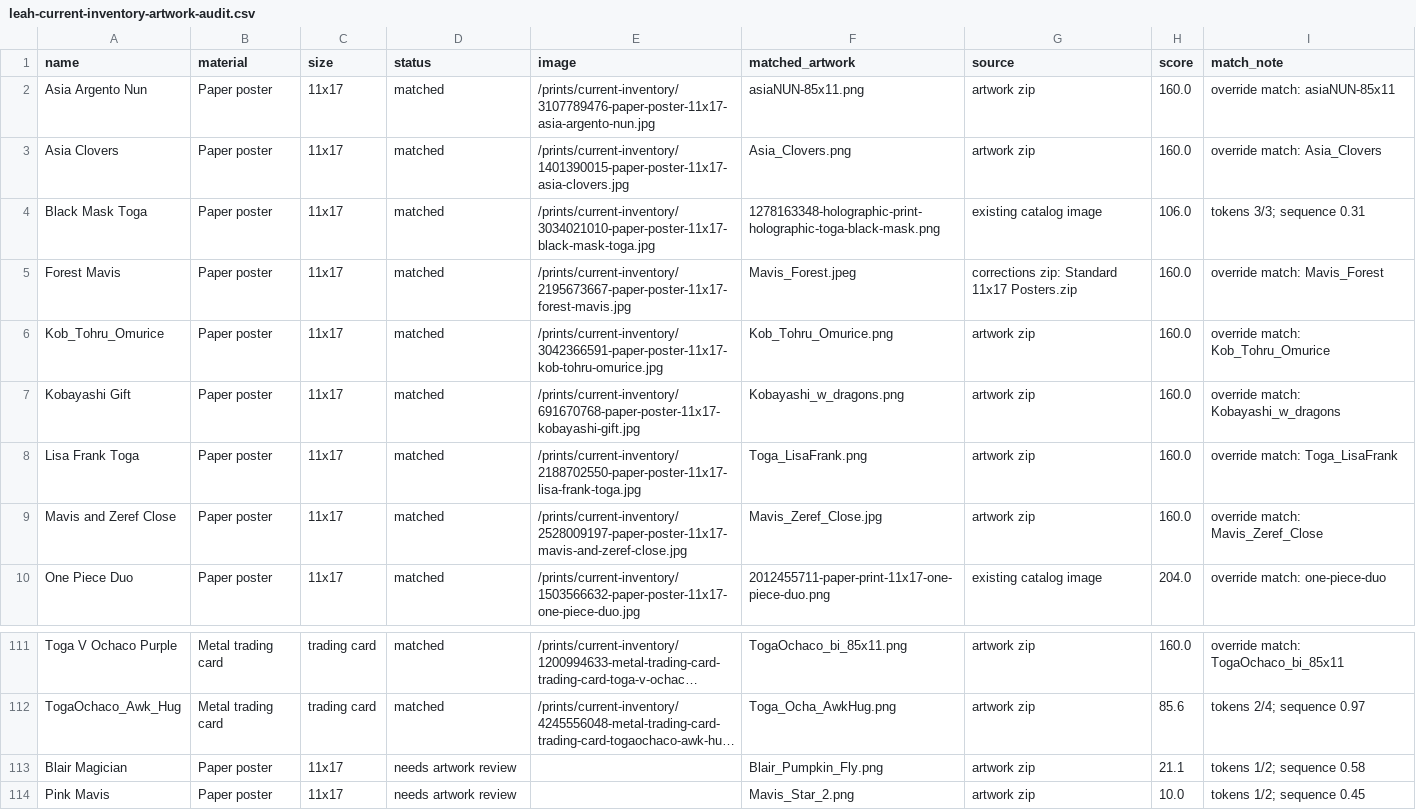
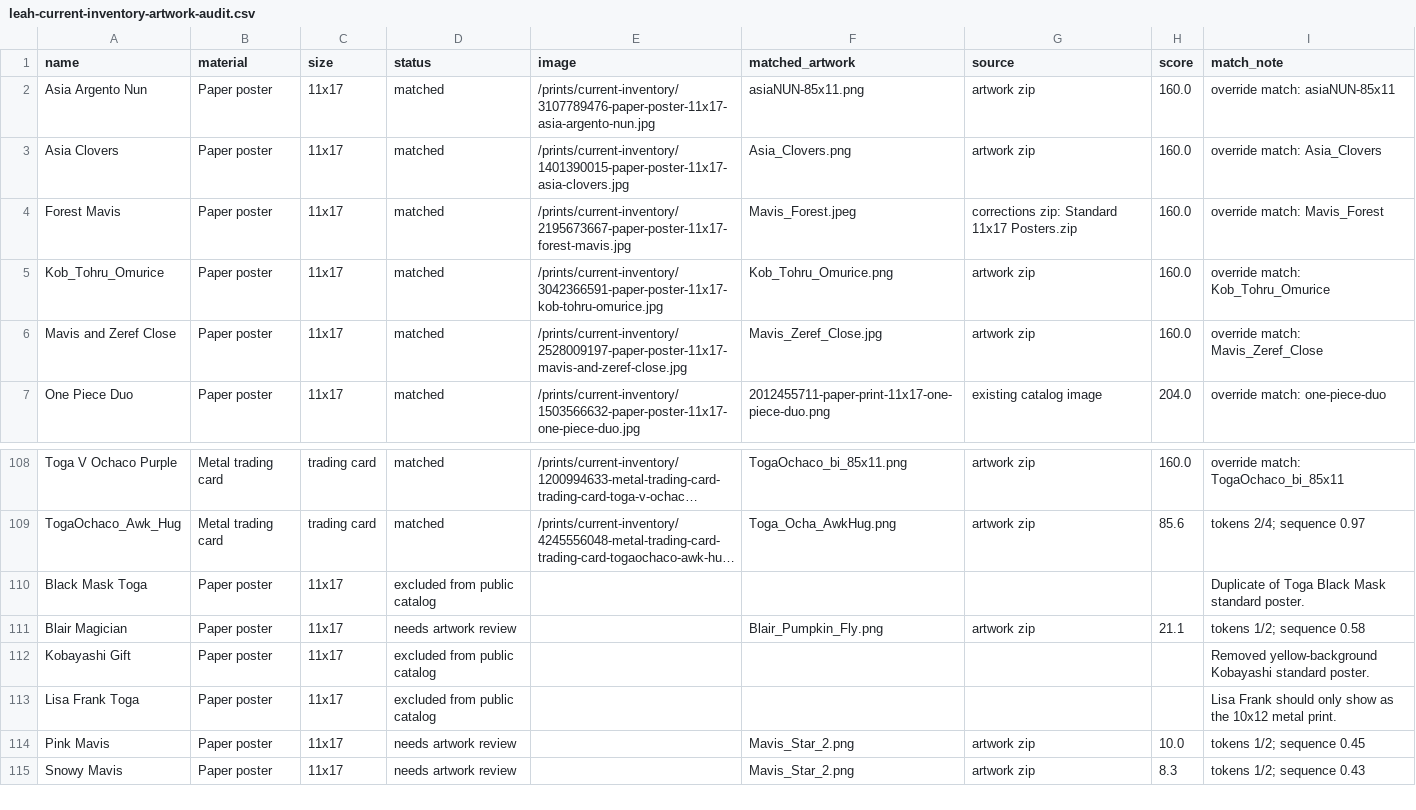
Before and after one commit to Hussein-Marouf/leah-clark-merch-Claude, a CSV file: leah-clark-merch/documents/leah-current-inventory-artwork-audit.csv, drawn as a sheet; only a part is shown, gaps mark what is left out; the shorter side is filled out with more unchanged rows; long unchanged cells end in …; removed rows and columns are numbered as before the commit, all else as after; the diff names each change by its address in the sheet, - before the commit and + after, or states it on an @@ line.

```diff
--- a/leah-clark-merch/documents/leah-current-inventory-artwork-audit.csv
+++ b/leah-clark-merch/documents/leah-current-inventory-artwork-audit.csv
-row 4: Black Mask Toga | Paper poster | 11x17 | matched | /prints/current-inventory/3034021010-paper-poster-11x17-black-mask-toga.jpg | 1278163348-holographic-print-holographic-toga-black-mask.png | existing catalog image | 106.0 | tokens 3/3; sequence 0.31
-row 7: Kobayashi Gift | Paper poster | 11x17 | matched | /prints/current-inventory/691670768-paper-poster-11x17-kobayashi-gift.jpg | Kobayashi_w_dragons.png | artwork zip | 160.0 | override match: Kobayashi_w_dragons
-row 8: Lisa Frank Toga | Paper poster | 11x17 | matched | /prints/current-inventory/2188702550-paper-poster-11x17-lisa-frank-toga.jpg | Toga_LisaFrank.png | artwork zip | 160.0 | override match: Toga_LisaFrank
+row 110: Black Mask Toga | Paper poster | 11x17 | excluded from public catalog |  |  |  |  | Duplicate of Toga Black Mask standard poster.
+row 112: Kobayashi Gift | Paper poster | 11x17 | excluded from public catalog |  |  |  |  | Removed yellow-background Kobayashi standard poster.
+row 113: Lisa Frank Toga | Paper poster | 11x17 | excluded from public catalog |  |  |  |  | Lisa Frank should only show as the 10x12 metal print.
```
Also changed, not shown: leah-clark-merch/documents/leah-indianapolis-popcon-catalog.csv, 5 other files.
